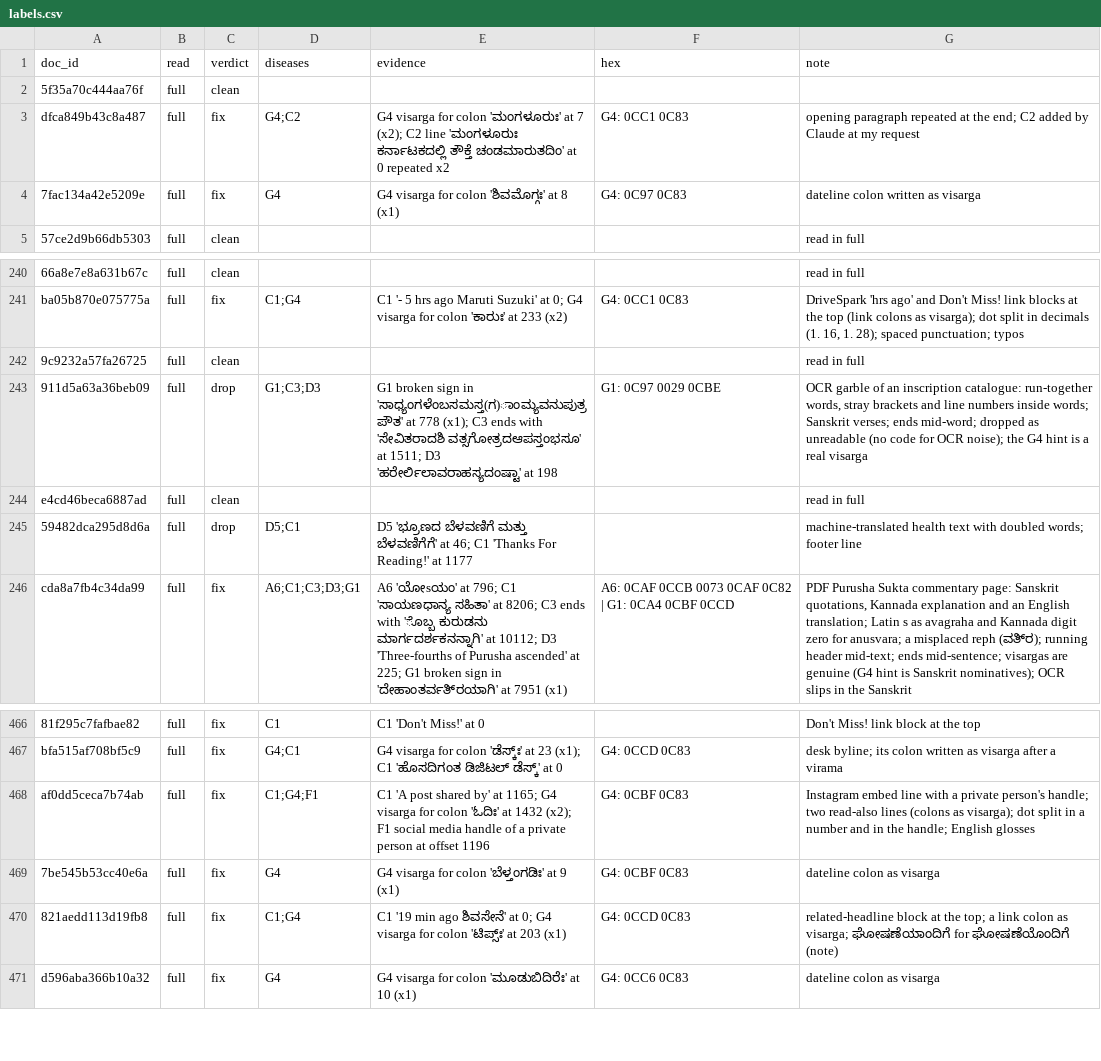
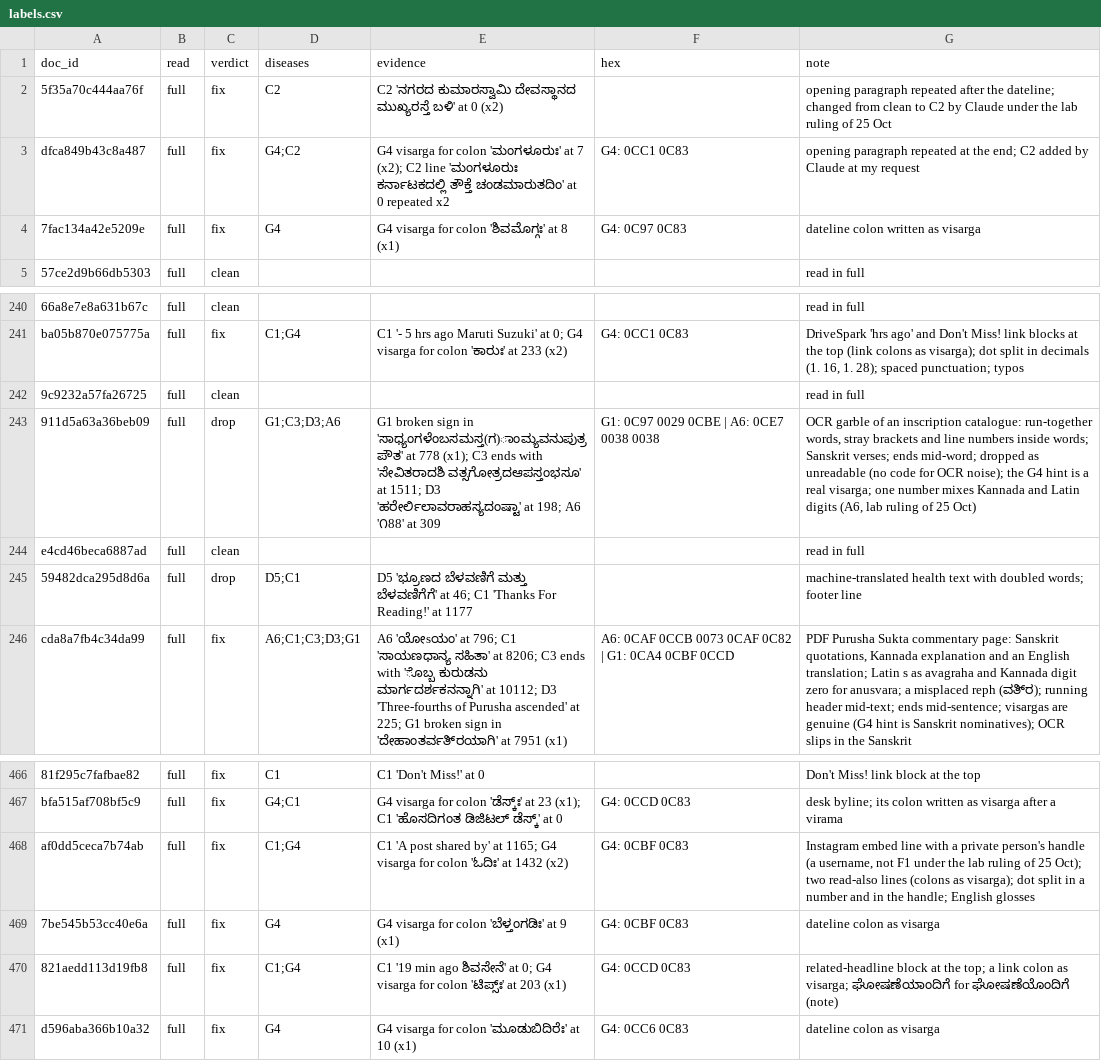
Before and after one commit to pyru/era-v5-lab, a CSV file: diagnosis/submissions/ind-kn-sangraha-v/pyru/labels.csv, drawn as a sheet; only a part is shown, gaps mark what is left out; the diff names each change by its address in the sheet, - before the commit and + after, or states it on an @@ line.

```diff
--- a/diagnosis/submissions/ind-kn-sangraha-v/pyru/labels.csv
+++ b/diagnosis/submissions/ind-kn-sangraha-v/pyru/labels.csv
-C2 (verdict): clean
+C2 (verdict): fix
-D2 (diseases): (empty)
+D2 (diseases): C2
-E2 (evidence): (empty)
+E2 (evidence): C2 'ನಗರದ ಕುಮಾರಸ್ವಾಮಿ ದೇವಸ್ಥಾನದ ಮುಖ್ಯರಸ್ತೆ ಬಳಿ' at 0 (x2)
-G2 (note): (empty)
+G2 (note): opening paragraph repeated after the dateline; changed from clean to C2 by Claude under the lab ruling of 25 Oct
-D243 (diseases): G1;C3;D3
+D243 (diseases): G1;C3;D3;A6
-E243 (evidence): …'ಹರೇರ್ಲಿಲಾವರಾಹಸ್ಯದಂಷ್ಟಾ' at 198
+E243 (evidence): …'ಹರೇರ್ಲಿಲಾವರಾಹಸ್ಯದಂಷ್ಟಾ' at 198; A6 '೧88' at 309
-F243 (hex): G1: 0C97 0029 0CBE
+F243 (hex): G1: 0C97 0029 0CBE | A6: 0CE7 0038 0038
-G243 (note): …a real visarga
+G243 (note): …a real visarga; one number mixes Kannada and Latin digits (A6, lab ruling of 25 Oct)
-D468 (diseases): C1;G4;F1
+D468 (diseases): C1;G4
-E468 (evidence): …at 1432 (x2); F1 social media handle of a private person at offset 1196
+E468 (evidence): …at 1432 (x2)
-G468 (note): …private person's handle; two read-also…
+G468 (note): …private person's handle (a username, not F1 under the lab ruling of 25 Oct); two read-also…
```
Also changed, not shown: 1 other file.
